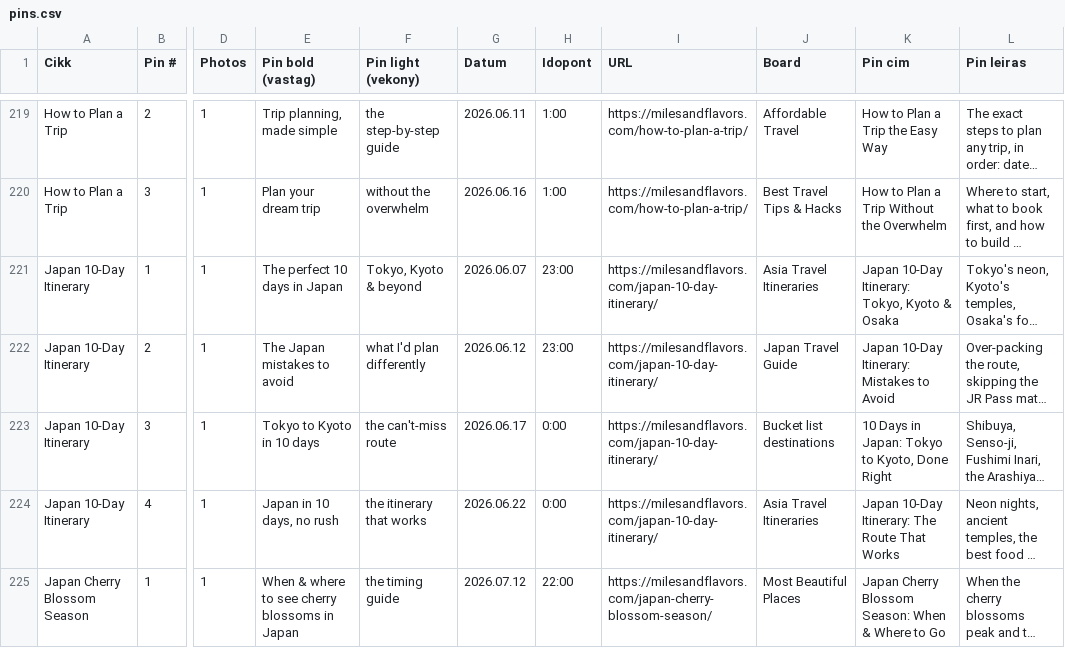
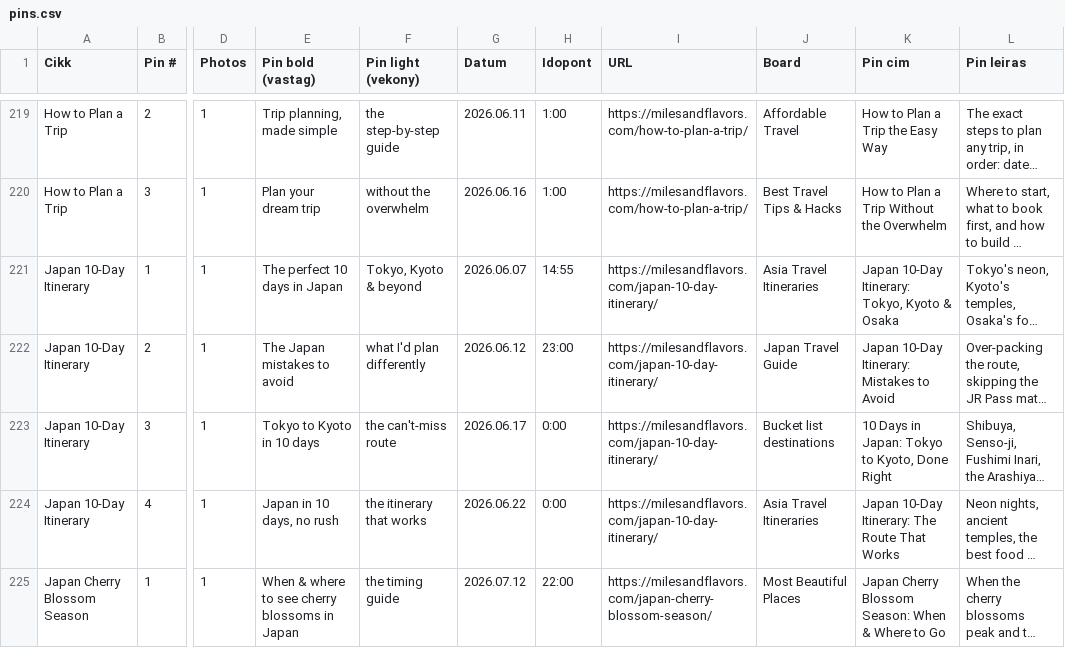
Before and after one commit to milesandflavors/pinfactory, a CSV file: pins.csv, drawn as a sheet; only a part is shown, gaps mark what is left out; long unchanged cells end in …; the diff names each change by its address in the sheet, - before the commit and + after, or states it on an @@ line.

Commit message:
Test: move Japan pin to 14:55 to verify unattended cron posting

```diff
--- a/pins.csv
+++ b/pins.csv
-H221 (Idopont): 23:00
+H221 (Idopont): 14:55
```
